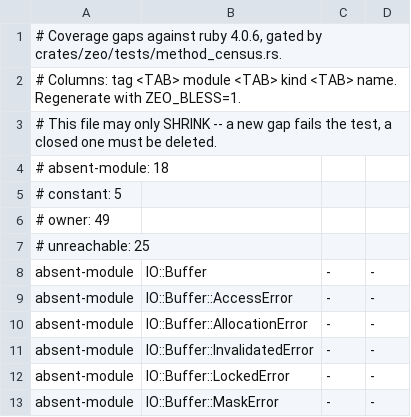
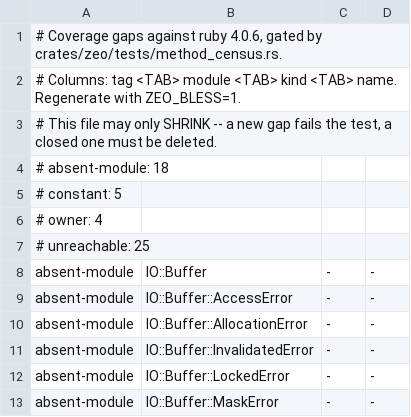
Before and after one commit to ryanseys/zeo, a TSV file: conformance/method-census-gaps.tsv, drawn as a sheet; only a part is shown; the diff covers the shown part only.

Commit message:
Real initialize/initialize_copy semantics across the builtin family; census owner 49 -> 4
Every class owns its private re-init rows with working in-place bodies,
oracle-pinned per class:
- containers replace in place (Array's full Array.new surface; Hash touches
  ONLY the default channel; String is byte-faithful incl. the capacity
  reallocation; Set MERGES and skips the frozen check -- 4.0 CoreSet quirks
  reproduced exactly)
- value types answer CRuby's refusals (frozen Range/Regexp literals,
  'already initialized' Time/Class/Converter/regexp, Fiber/Thread one-shots,
  Data's FrozenError incl. the inspect suffix CRuby appends)
- handles genuinely re-seat: Pathname/Dir/Enumerator/Chain/Generator/
  Product/Lazy/IO/File::Stat gained interior mutability for their payloads;
  ArithmeticSequence stays a loud refusal (its quadruple is handed out as
  lock-free borrows)
- Module#initialize re-runs the body block and answers nil;
  Module#initialize_clone rides the Kernel copy hook
- Struct/Data copy by class-ID equality (compiled struct classes are
  generated structs, not StructInstance)
- native-backed subclass construction now threads the literal block
  (Stack.new(2) { |i| i * 5 } reached Array.new's block form) -- found by
  the reroute battery
- File::Stat gained an allocator; File refuses 'reinitializing File'

Census 97 -> 52 rows; only Ractor and the absent modules remain.

```diff
--- a/conformance/method-census-gaps.tsv
+++ b/conformance/method-census-gaps.tsv
@@ -5,3 +5,3 @@
 # constant: 5
-# owner: 49
+# owner: 4
 # unreachable: 25
```
Also changed, not shown: 45 removed rows elsewhere in this file, 38 other files.
